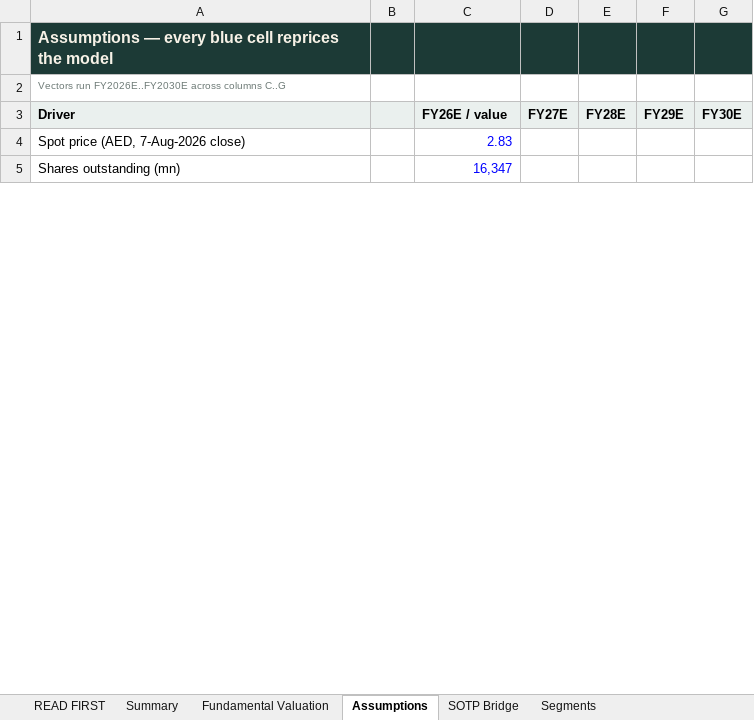
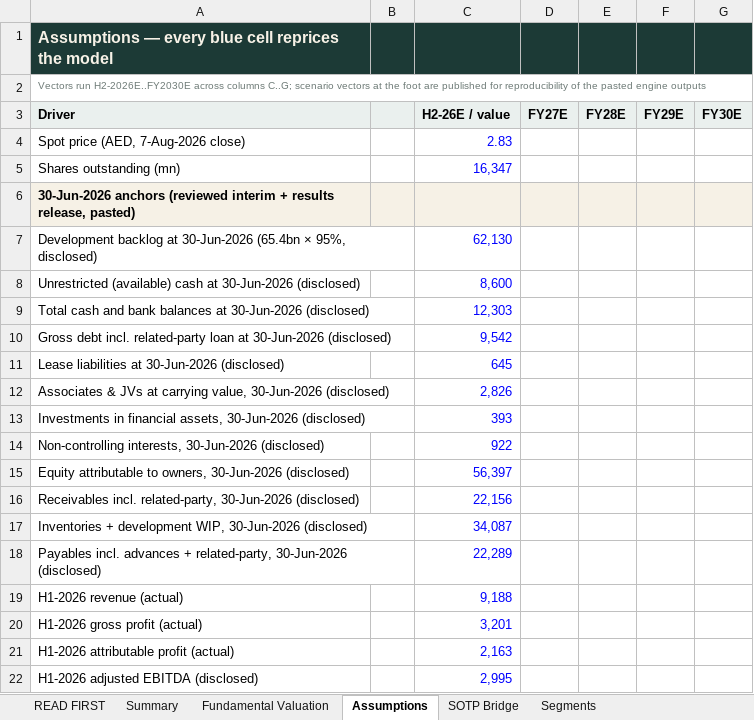
Before and after one commit to sherifomarsaleh/testahil, an Excel workbook: engine/modon_study/MODON_Valuation_Model_09082026_public.xlsx, sheet Assumptions, drawn as a sheet; only a part is shown; values as stored, in another font and other column widths than the file's, no borders; the diff covers the shown part only; the diff names each change by its address in the sheet, - before the commit and + after, or states it on an @@ line.

```diff
--- a/engine/modon_study/MODON_Valuation_Model_09082026_public.xlsx (sheet Assumptions)
+++ b/engine/modon_study/MODON_Valuation_Model_09082026_public.xlsx (sheet Assumptions)
-A2 (Driver): Vectors run FY2026E..FY2030E across columns C..G
+A2 (Driver): Vectors run H2-2026E..FY2030E across columns C..G; scenario vectors at the foot are published for reproducibility of the pasted engine outputs
-C3: FY26E / value
+C3: H2-26E / value
+row 6: 30-Jun-2026 anchors (reviewed interim + results release, pasted)
+row 7: Development backlog at 30-Jun-2026 (65.4bn × 95%, disclosed) |  | 62,130
+row 8: Unrestricted (available) cash at 30-Jun-2026 (disclosed) |  | 8,600
+row 9: Total cash and bank balances at 30-Jun-2026 (disclosed) |  | 12,303
+row 10: Gross debt incl. related-party loan at 30-Jun-2026 (disclosed) |  | 9,542
+row 11: Lease liabilities at 30-Jun-2026 (disclosed) |  | 645
+row 12: Associates & JVs at carrying value, 30-Jun-2026 (disclosed) |  | 2,826
+row 13: Investments in financial assets, 30-Jun-2026 (disclosed) |  | 393
+row 14: Non-controlling interests, 30-Jun-2026 (disclosed) |  | 922
+row 15: Equity attributable to owners, 30-Jun-2026 (disclosed) |  | 56,397
+row 16: Receivables incl. related-party, 30-Jun-2026 (disclosed) |  | 22,156
+row 17: Inventories + development WIP, 30-Jun-2026 (disclosed) |  | 34,087
+row 18: Payables incl. advances + related-party, 30-Jun-2026 (disclosed) |  | 22,289
+row 19: H1-2026 revenue (actual) |  | 9,188
+row 20: H1-2026 gross profit (actual) |  | 3,201
+row 21: H1-2026 attributable profit (actual) |  | 2,163
+row 22: H1-2026 adjusted EBITDA (disclosed) |  | 2,995
```
Also changed, not shown: 30 added rows, 15 removed rows and 42 edited cells elsewhere in this sheet, sheet Sensitivity, sheet DCF, sheet Balance Sheet, sheet Segments, sheet Relative & Normalized, sheet Summary Financials, 9 more sheets, 26 other files.
